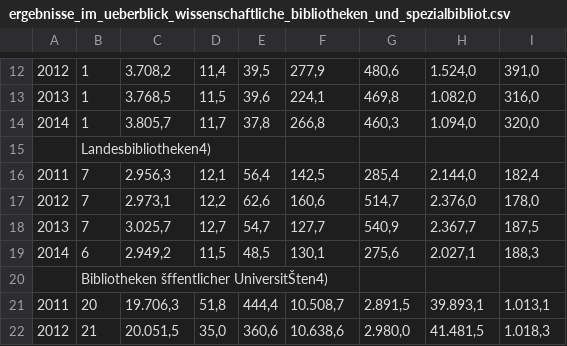
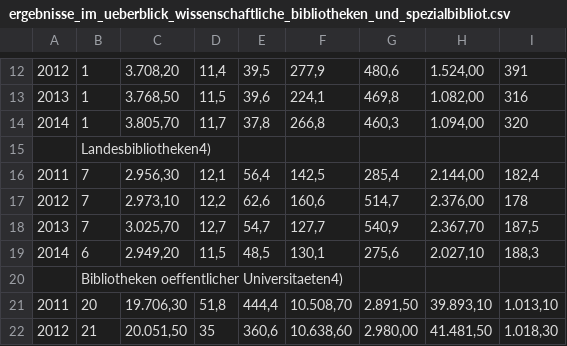
Before and after one commit to schnurli13/Libraries, a CSV file: data/overview/ergebnisse_im_ueberblick_wissenschaftliche_bibliotheken_und_spezialbibliot.csv, drawn as a sheet; only a part is shown, gaps mark what is left out; the diff covers the shown part only; the diff names each change by its address in the sheet, - before the commit and + after, or states it on an @@ line.

```diff
--- a/data/overview/ergebnisse_im_ueberblick_wissenschaftliche_bibliotheken_und_spezialbibliot.csv
+++ b/data/overview/ergebnisse_im_ueberblick_wissenschaftliche_bibliotheken_und_spezialbibliot.csv
-C12: 3.708,2
+C12: 3.708,20
-H12: 1.524,0
+H12: 1.524,00
-I12: 391,0
+I12: 391
-C13: 3.768,5
+C13: 3.768,50
-H13: 1.082,0
+H13: 1.082,00
-I13: 316,0
+I13: 316
-C14: 3.805,7
+C14: 3.805,70
-H14: 1.094,0
+H14: 1.094,00
-I14: 320,0
+I14: 320
-C16: 2.956,3
+C16: 2.956,30
-H16: 2.144,0
+H16: 2.144,00
-C17: 2.973,1
+C17: 2.973,10
-H17: 2.376,0
+H17: 2.376,00
-I17: 178,0
+I17: 178
-C18: 3.025,7
+C18: 3.025,70
-H18: 2.367,7
+H18: 2.367,70
-C19: 2.949,2
+C19: 2.949,20
-H19: 2.027,1
+H19: 2.027,10
-B20: Bibliotheken šffentlicher UniversitŠten4)
+B20: Bibliotheken oeffentlicher Universitaeten4)
-C21: 19.706,3
+C21: 19.706,30
-F21: 10.508,7
+F21: 10.508,70
-G21: 2.891,5
+G21: 2.891,50
-H21: 39.893,1
+H21: 39.893,10
-I21: 1.013,1
+I21: 1.013,10
-C22: 20.051,5
+C22: 20.051,50
-D22: 35,0
+D22: 35
-F22: 10.638,6
+F22: 10.638,60
-G22: 2.980,0
+G22: 2.980,00
-H22: 41.481,5
+H22: 41.481,50
-I22: 1.018,3
+I22: 1.018,30
```
Also changed, not shown: 2 removed rows and 68 edited cells elsewhere in this file.
